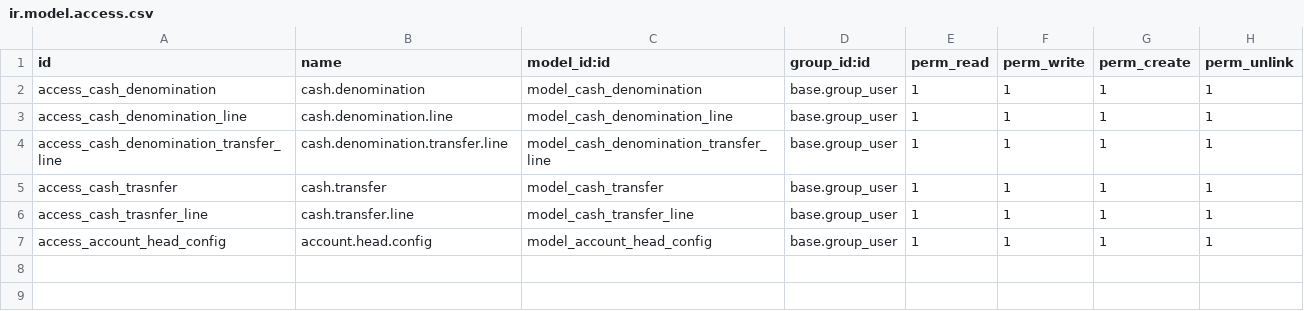
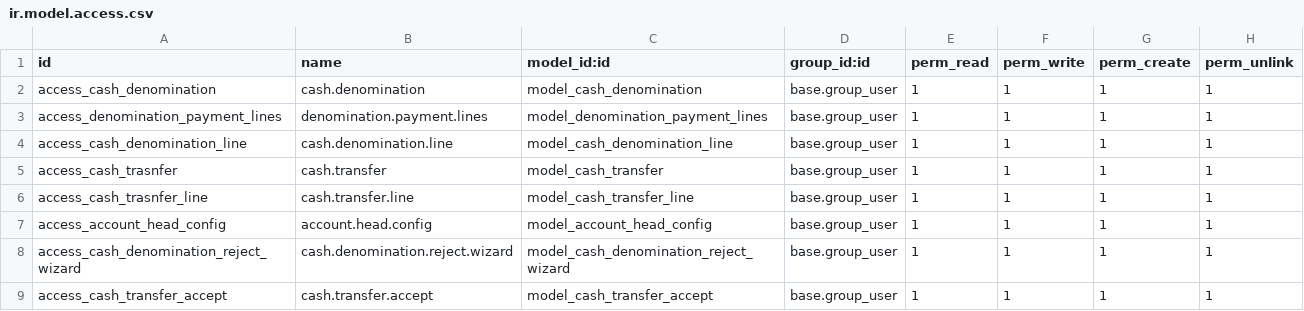
Before and after one commit to ohcnetwork/odoo_connector, a CSV file: cash_denomination/security/ir.model.access.csv, drawn as a sheet; removed rows and columns are numbered as before the commit, all else as after; the diff names each change by its address in the sheet, - before the commit and + after, or states it on an @@ line.

Commit message:
[FIX]:cash denomination payment flow fix

```diff
--- a/cash_denomination/security/ir.model.access.csv
+++ b/cash_denomination/security/ir.model.access.csv
+row 3: access_denomination_payment_lines | denomination.payment.lines | model_denomination_payment_lines | base.group_user | 1 | 1 | 1 | 1
-row 4: access_cash_denomination_transfer_line | cash.denomination.transfer.line | model_cash_denomination_transfer_line | base.group_user | 1 | 1 | 1 | 1
+row 8: access_cash_denomination_reject_wizard | cash.denomination.reject.wizard | model_cash_denomination_reject_wizard | base.group_user | 1 | 1 | 1 | 1
+row 9: access_cash_transfer_accept | cash.transfer.accept | model_cash_transfer_accept | base.group_user | 1 | 1 | 1 | 1
```
Also changed, not shown: 22 other files.
